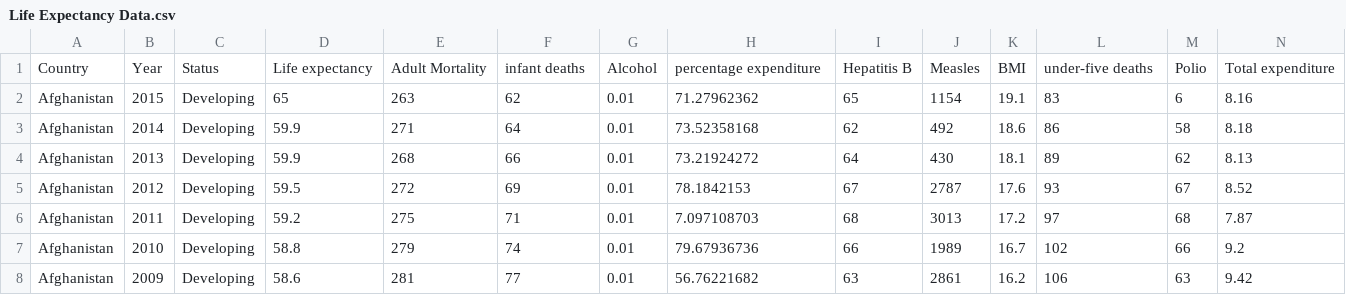
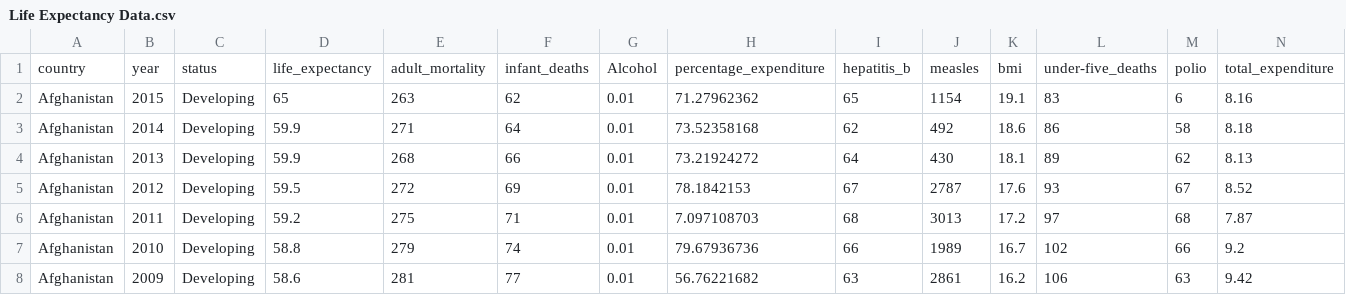
Before and after one commit to joaovictor42/inteligencia-artificial, a CSV file: Life Expectancy Data.csv, drawn as a sheet; only a part is shown; removed rows and columns are numbered as before the commit, all else as after; rows hold the shown columns only; the diff names each change by its address in the sheet, - before the commit and + after, or states it on an @@ line.

Commit message:
Update Life Expectancy Data.csv

```diff
--- a/Life Expectancy Data.csv
+++ b/Life Expectancy Data.csv
-row 1: Country | Year | Status | Life expectancy | Adult Mortality | infant deaths | Alcohol | percentage expenditure | Hepatitis B | Measles | BMI | under-five deaths | Polio | Total expenditure
+row 1: country | year | status | life_expectancy | adult_mortality | infant_deaths | Alcohol | percentage_expenditure | hepatitis_b | measles | bmi | under-five_deaths | polio | total_expenditure
```
